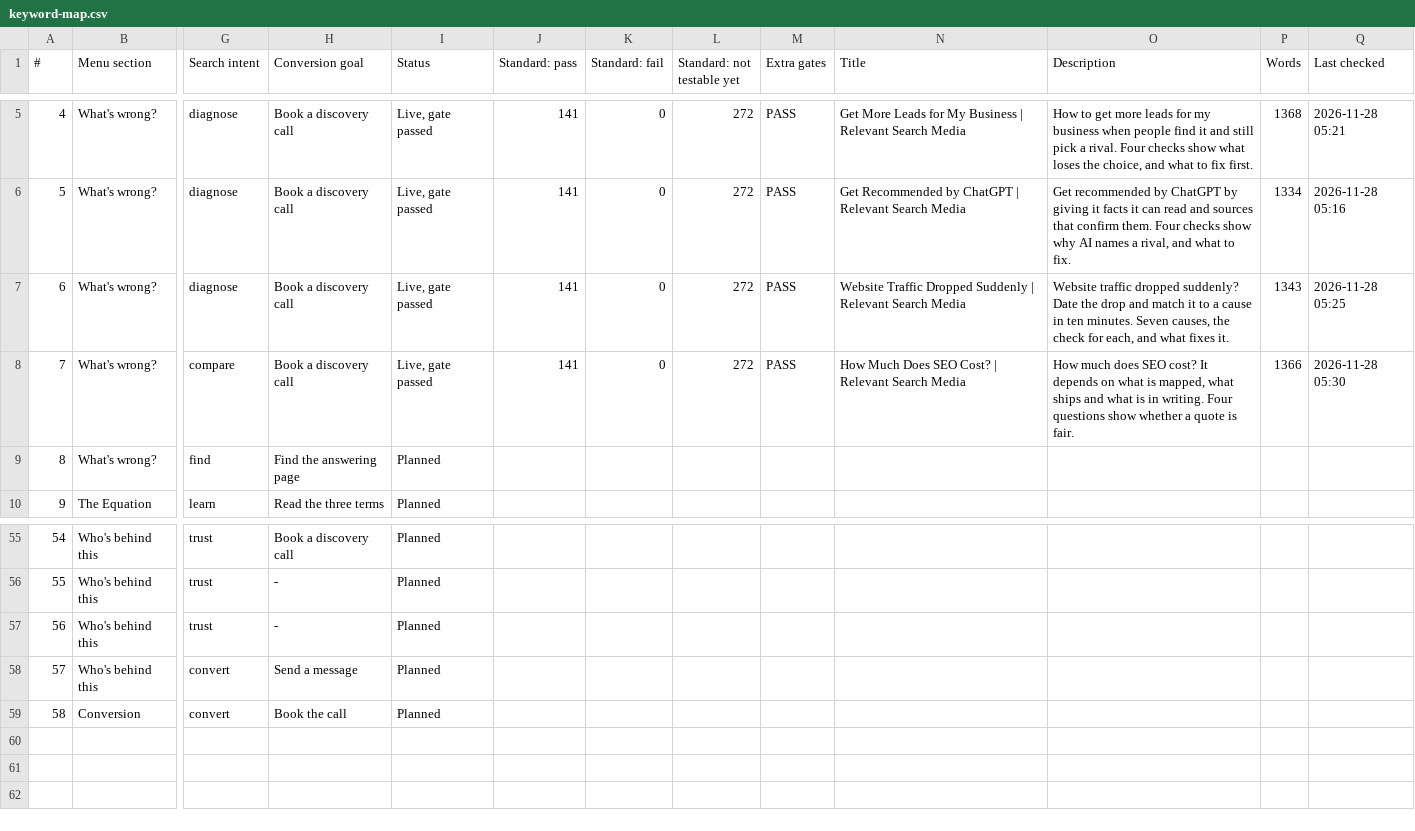
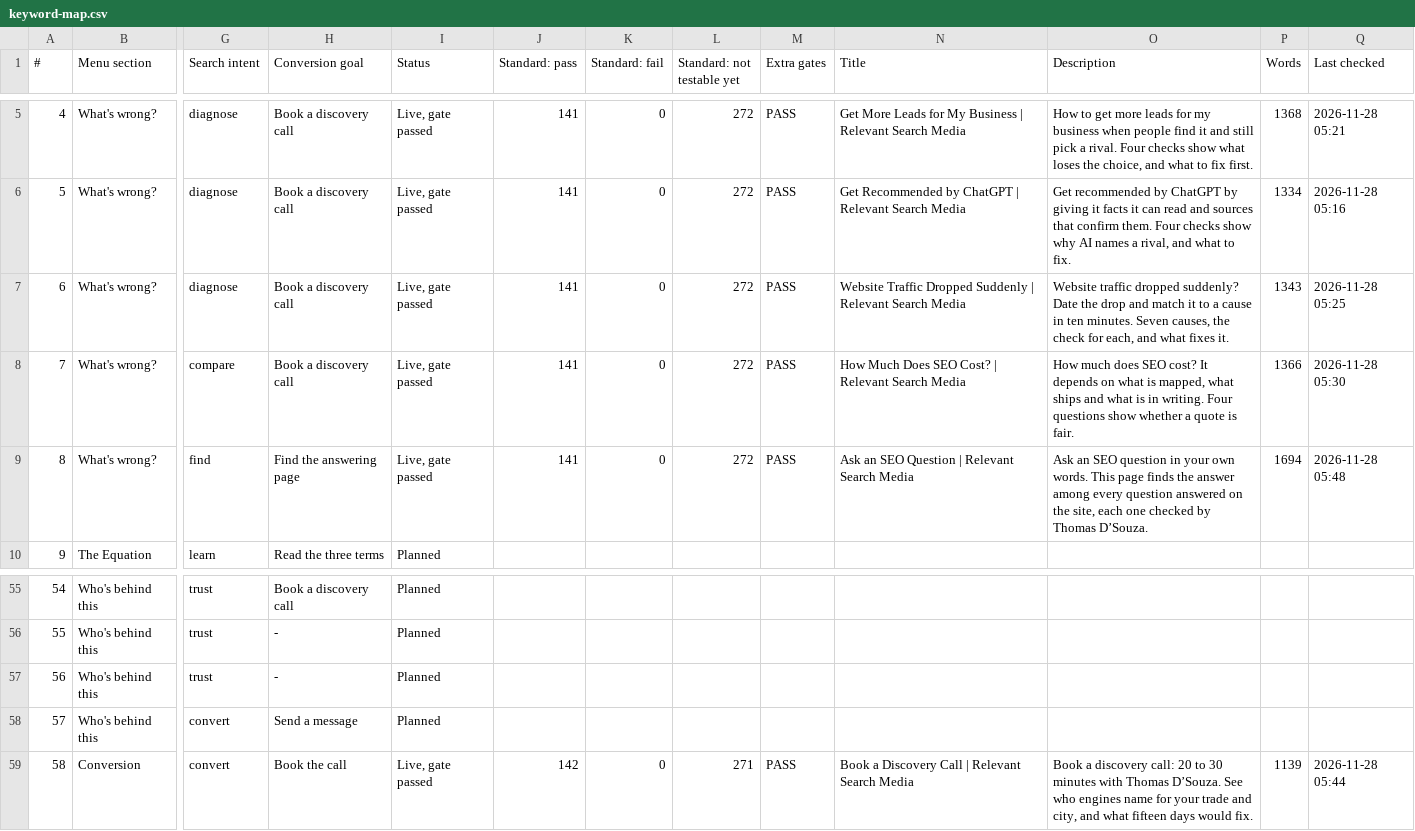
Before and after one commit to Thomas-RSM/rsm-engine, a CSV file: wordpress/qa/keyword-map.csv, drawn as a sheet; only a part is shown, gaps mark what is left out; the diff names each change by its address in the sheet, - before the commit and + after, or states it on an @@ line.

```diff
--- a/wordpress/qa/keyword-map.csv
+++ b/wordpress/qa/keyword-map.csv
-I9 (Status): Planned
+I9 (Status): Live, gate passed
-J9 (Standard: pass): (empty)
+J9 (Standard: pass): 141
-K9 (Standard: fail): (empty)
+K9 (Standard: fail): 0
-L9 (Standard: not testable yet): (empty)
+L9 (Standard: not testable yet): 272
-M9 (Extra gates): (empty)
+M9 (Extra gates): PASS
-N9 (Title): (empty)
+N9 (Title): Ask an SEO Question | Relevant Search Media
-O9 (Description): (empty)
+O9 (Description): Ask an SEO question in your own words. This page finds the answer among every question answered on the site, each one checked by Thomas D’Souza.
-P9 (Words): (empty)
+P9 (Words): 1694
-Q9 (Last checked): (empty)
+Q9 (Last checked): 2026-11-28 05:48
-I59 (Status): Planned
+I59 (Status): Live, gate passed
-J59 (Standard: pass): (empty)
+J59 (Standard: pass): 142
-K59 (Standard: fail): (empty)
+K59 (Standard: fail): 0
-L59 (Standard: not testable yet): (empty)
+L59 (Standard: not testable yet): 271
-M59 (Extra gates): (empty)
+M59 (Extra gates): PASS
-N59 (Title): (empty)
+N59 (Title): Book a Discovery Call | Relevant Search Media
-O59 (Description): (empty)
+O59 (Description): Book a discovery call: 20 to 30 minutes with Thomas D’Souza. See who engines name for your trade and city, and what fifteen days would fix.
-P59 (Words): (empty)
+P59 (Words): 1139
-Q59 (Last checked): (empty)
+Q59 (Last checked): 2026-11-28 05:44
```
Also changed, not shown: 14 other files.
